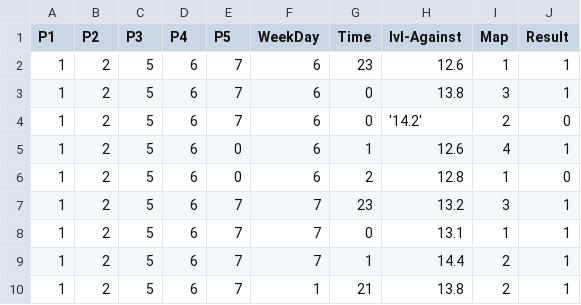
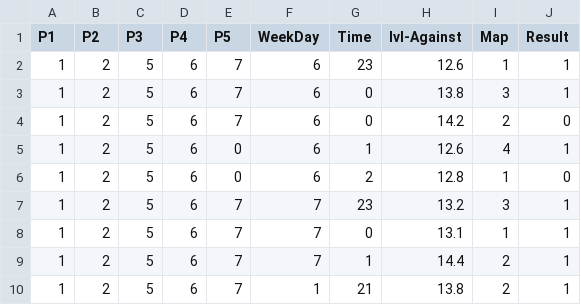
Before and after one commit to SprigganCS/csdata, a CSV file: csdata.csv, drawn as a sheet.

Commit message:
Update csdata.csv

```diff
--- a/csdata.csv
+++ b/csdata.csv
@@ -3,3 +3,3 @@
 1,2,5,6,7,6,0,13.8,3,1
-1,2,5,6,7,6,0,'14.2',2,0
+1,2,5,6,7,6,0,14.2,2,0
 1,2,5,6,0,6,1,12.6,4,1
```
